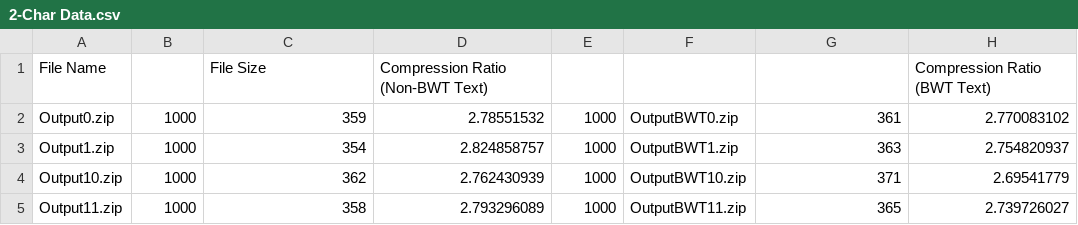
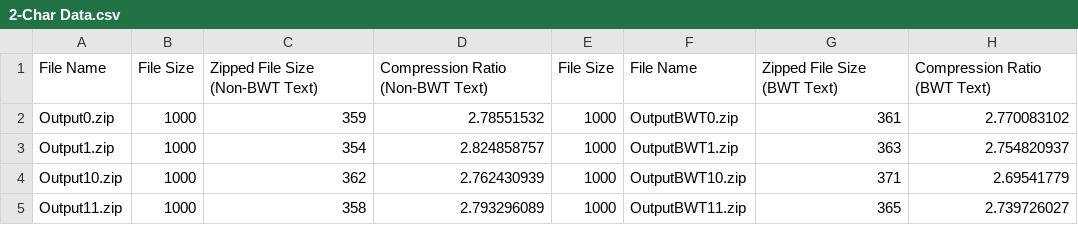
Before and after one commit to weihao94/Burrows-Wheeler-Transformation-and-its-Applications, a CSV file: 2-Char Data.csv, drawn as a sheet; only a part is shown.

```diff
--- a/2-Char Data.csv
+++ b/2-Char Data.csv
@@ -1,2 +1,2 @@
-File Name,,File Size,Compression Ratio (Non-BWT Text),,,,Compression Ratio (BWT Text)
+File Name,File Size,Zipped File Size (Non-BWT Text),Compression Ratio (Non-BWT Text),File Size,File Name,Zipped File Size (BWT Text),Compression Ratio (BWT Text)
 Output0.zip,1000,359,2.78551532,1000,OutputBWT0.zip,361,2.770083102
```
Also changed, not shown: 10-Char Data.csv, 14-Char Data.csv, 9 other files.
